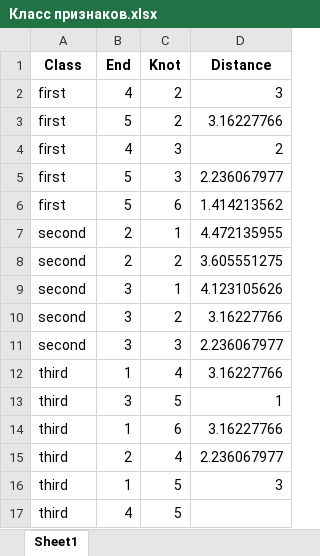
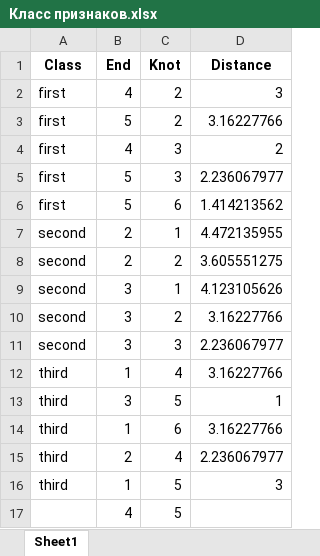
Before and after one commit to Guliyev-Emin/MachineLearning, an Excel workbook: SecondLab/Класс признаков.xlsx, sheet Sheet1, drawn as a sheet; values as stored, in another font and other column widths than the file's, no borders; the diff names each change by its address in the sheet, - before the commit and + after, or states it on an @@ line.

Commit message:
Second Lab

```diff
--- a/SecondLab/Класс признаков.xlsx (sheet Sheet1)
+++ b/SecondLab/Класс признаков.xlsx (sheet Sheet1)
-A17 (Class): third
+A17 (Class): (empty)
```
Also changed, not shown: 1 other file.
